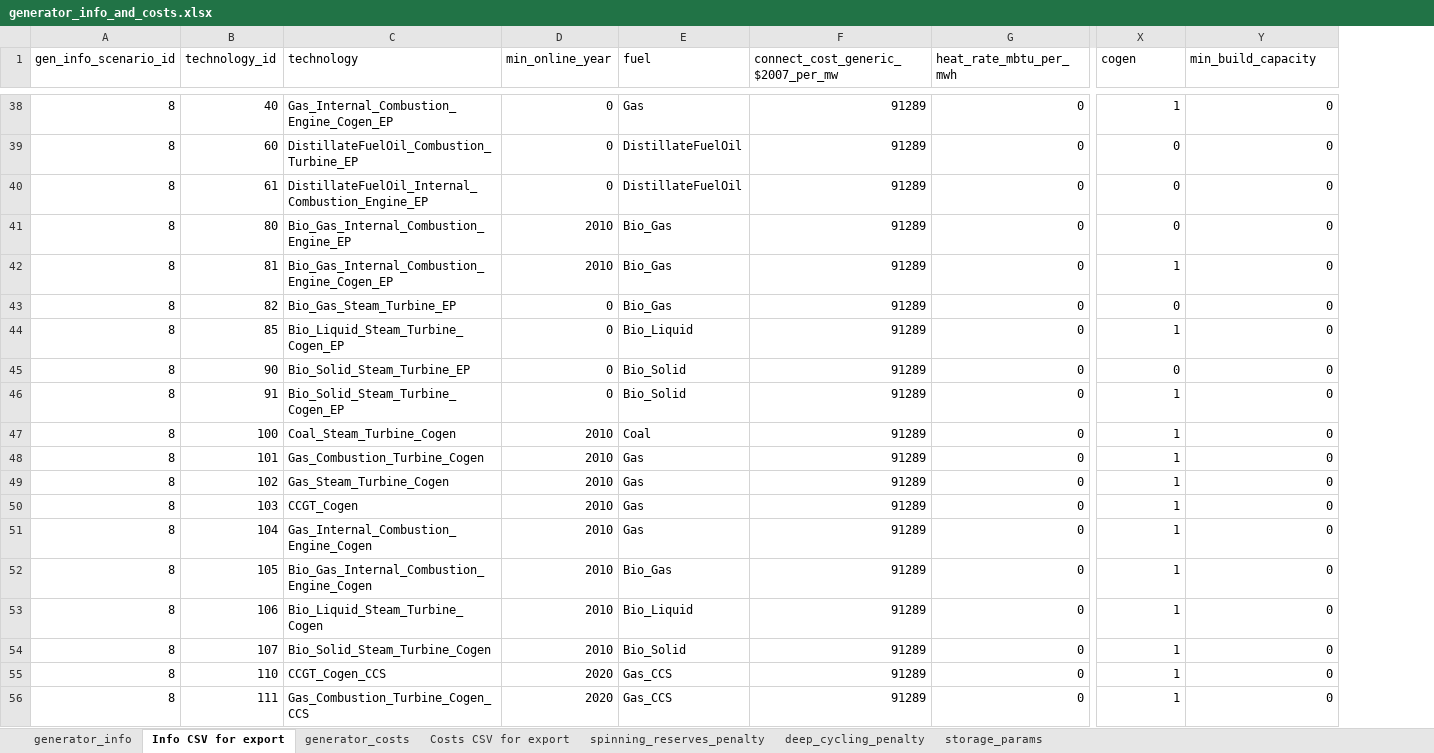
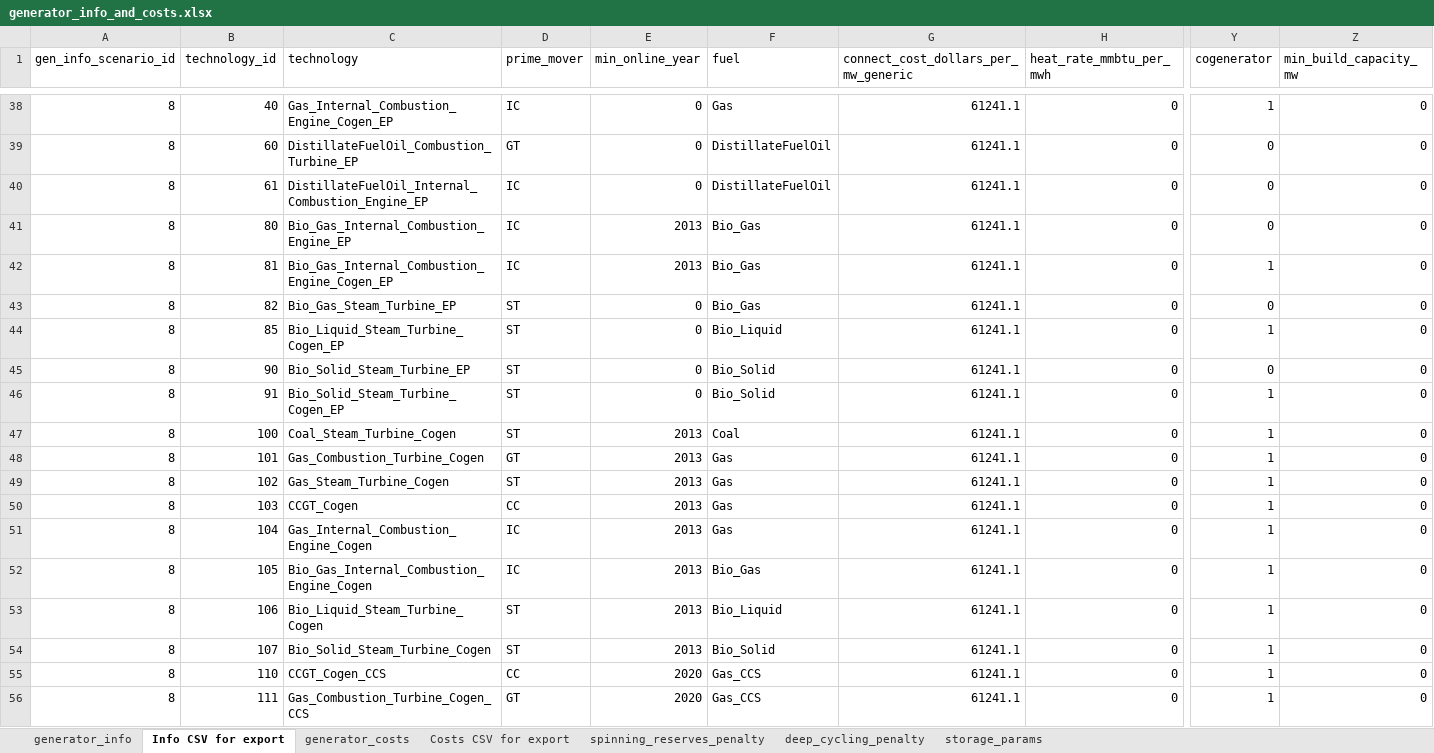
Before and after one commit to josiahjohnston/SWITCH-AMPL-RAEL, an Excel workbook: DatabasePrep/GeneratorInfo/generator_info_and_costs.xlsx, sheet Info CSV for export, drawn as a sheet; only a part is shown, gaps mark what is left out; values as stored, in another font and other column widths than the file's, no borders; removed rows and columns are numbered as before the commit, all else as after; the diff covers the shown part only; the diff names each change by its address in the sheet, - before the commit and + after, or states it on an @@ line.

Commit message:
Updated connection cost - calculation of connect cost values will be committed in a subsequent commit.  Also continued the purge of Bio liquid and gas CCS projects.

```diff
--- a/DatabasePrep/GeneratorInfo/generator_info_and_costs.xlsx (sheet Info CSV for export)
+++ b/DatabasePrep/GeneratorInfo/generator_info_and_costs.xlsx (sheet Info CSV for export)
+column D (prime_mover), rows 38-56: IC | GT | IC | IC | IC | ST | ST | ST | ST | ST | GT | ST | CC | IC | IC | ST | ST | CC | GT
-column F, row 1: connect_cost_generic_$2007_per_mw; rows 38-56: all 91289
+column G, row 1: connect_cost_dollars_per_mw_generic; rows 38-56: all 61241.1
-H1: heat_rate_mbtu_per_mwh
+H1: heat_rate_mmbtu_per_mwh
-Y1: cogen
+Y1: cogenerator
-Z1: min_build_capacity
+Z1: min_build_capacity_mw
-E41:E42 (min_online_year): 2010
+E41:E42 (min_online_year): 2013
-E47:E54 (min_online_year): 2010
+E47:E54 (min_online_year): 2013
```
Also changed, not shown: 17 edited cells elsewhere in this sheet, sheet Costs CSV for export, sheet generator_costs, sheet generator_info, formulas that keep their value, charts or pictures, 7 other files.
